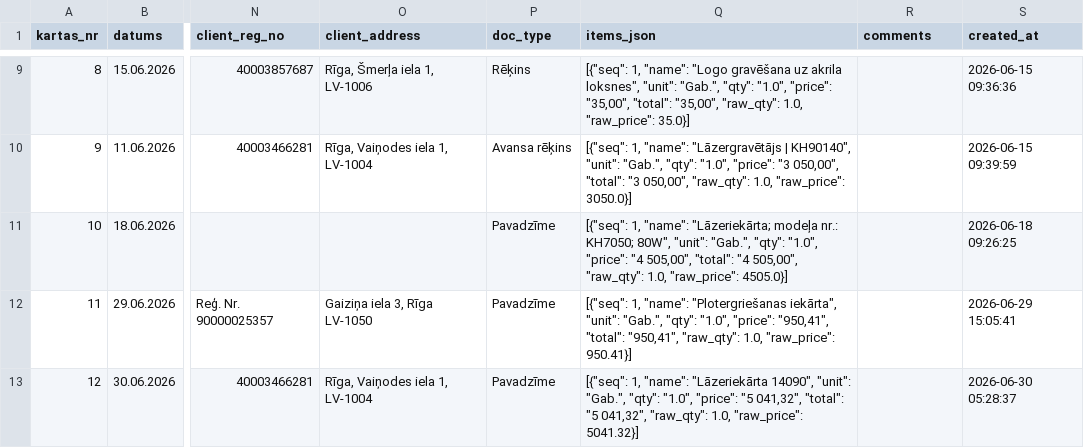
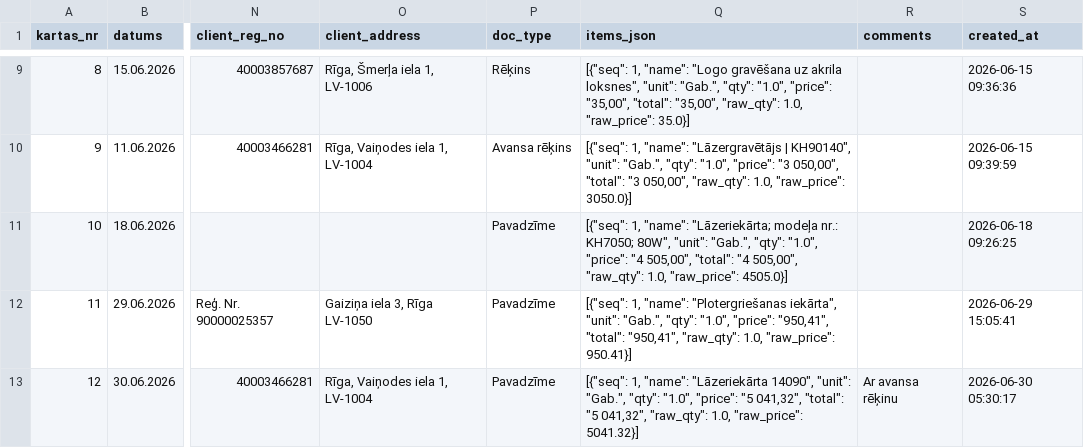
Before and after one commit to Andzhss/OnlinePavadzimes, a CSV file: OnlinePavadzimes/invoice_history.csv, drawn as a sheet; only a part is shown, gaps mark what is left out; the diff names each change by its address in the sheet, - before the commit and + after, or states it on an @@ line.

Commit message:
Pievieno BR 0100

```diff
--- a/OnlinePavadzimes/invoice_history.csv
+++ b/OnlinePavadzimes/invoice_history.csv
-R13 (comments): (empty)
+R13 (comments): Ar avansa rēķinu
-S13 (created_at): 2026-06-30 05:28:37
+S13 (created_at): 2026-06-30 05:30:17
```
